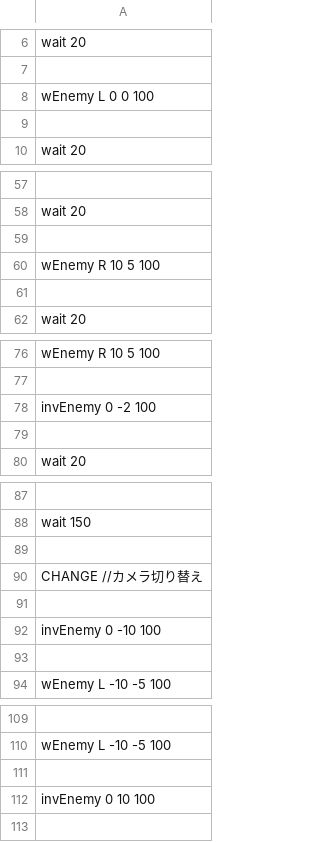
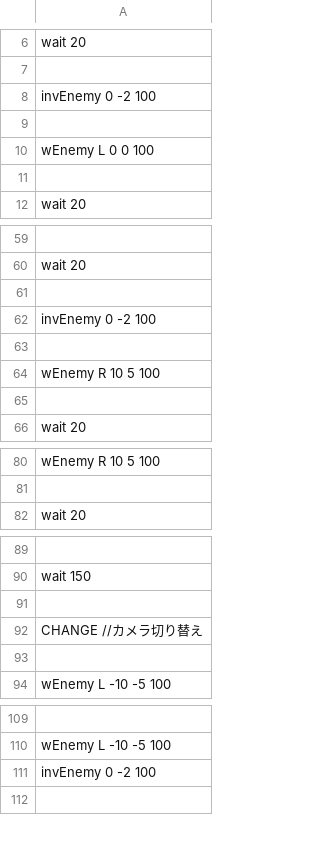
Before and after one commit to IguchiShunpei/MyGame, a CSV file: Resources/csv/enemyPop.csv, drawn as a sheet; only a part is shown, gaps mark what is left out; removed rows and columns are numbered as before the commit, all else as after; the diff names each change by its address in the sheet, - before the commit and + after, or states it on an @@ line.

```diff
--- a/Resources/csv/enemyPop.csv
+++ b/Resources/csv/enemyPop.csv
-row 78: invEnemy 0 -2 100
+row 8: invEnemy 0 -2 100
+row 9: (empty)
+row 62: invEnemy 0 -2 100
+row 63: (empty)
-row 79: (empty)
-row 91: (empty)
-row 92: invEnemy 0 -10 100
-row 111: (empty)
-A111: invEnemy 0 10 100
+A111: invEnemy 0 -2 100
```
Also changed, not shown: 2 other files.
